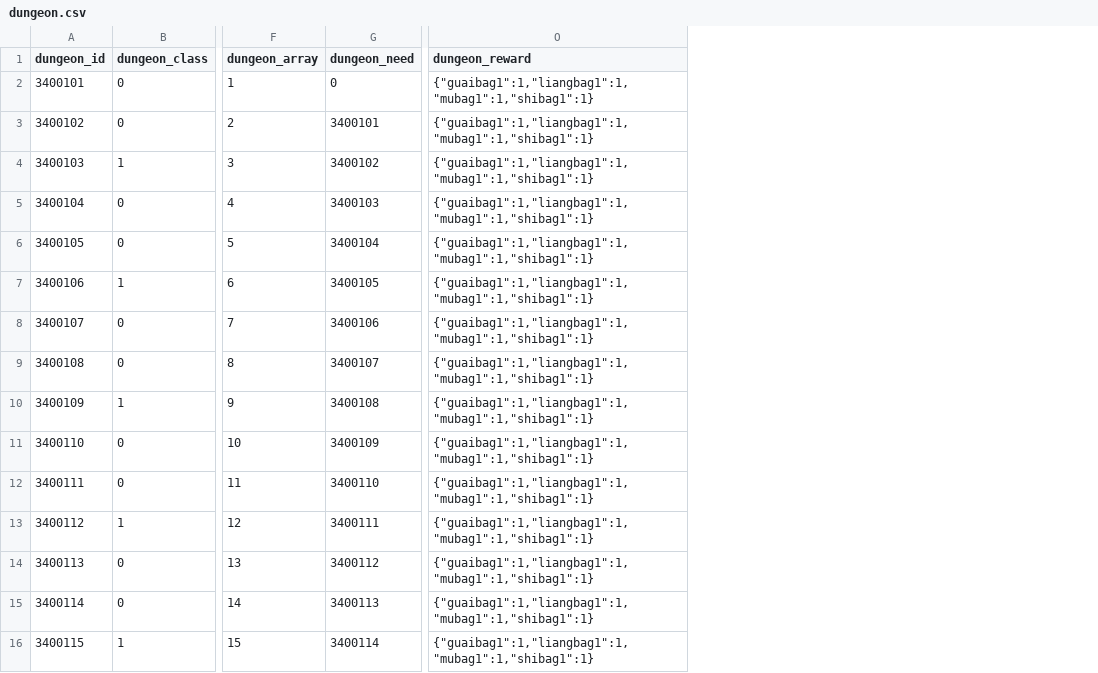
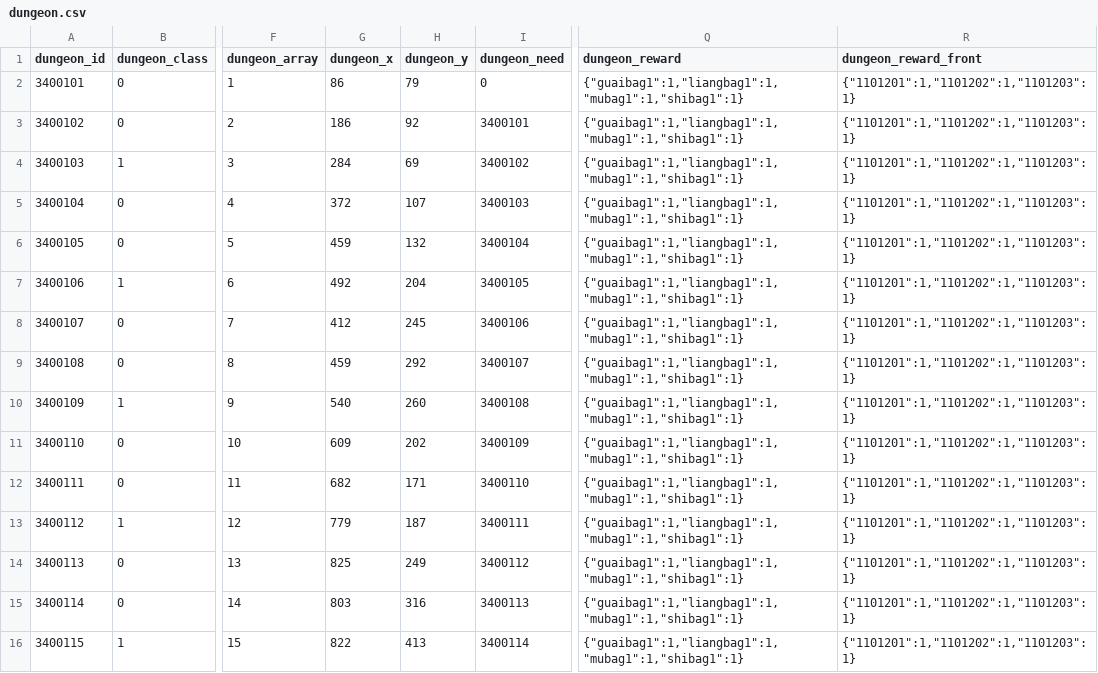
Before and after one commit to kspine/solution_pk, a CSV file: etc/poseidon/empery_center_data/dungeon.csv, drawn as a sheet; only a part is shown, gaps mark what is left out; the diff names each change by its address in the sheet, - before the commit and + after, or states it on an @@ line.

Commit message:
data

```diff
--- a/etc/poseidon/empery_center_data/dungeon.csv
+++ b/etc/poseidon/empery_center_data/dungeon.csv
+column G (dungeon_x), rows 2-16: 86 | 186 | 284 | 372 | 459 | 492 | 412 | 459 | 540 | 609 | 682 | 779 | 825 | 803 | 822
+column H (dungeon_y), rows 2-16: 79 | 92 | 69 | 107 | 132 | 204 | 245 | 292 | 260 | 202 | 171 | 187 | 249 | 316 | 413
+column R (dungeon_reward_front), rows 2-16: all {"1101201":1,"1101202":1,"1101203":1}
```
Also changed, not shown: etc/poseidon/empery_center_data/CN.csv.
